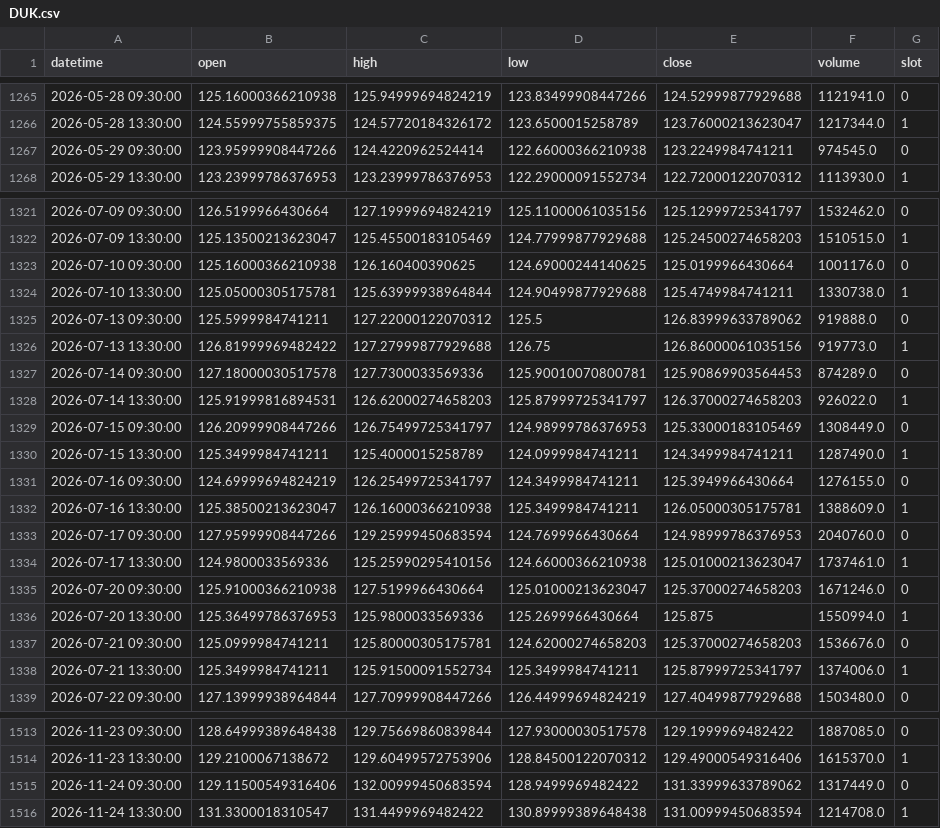
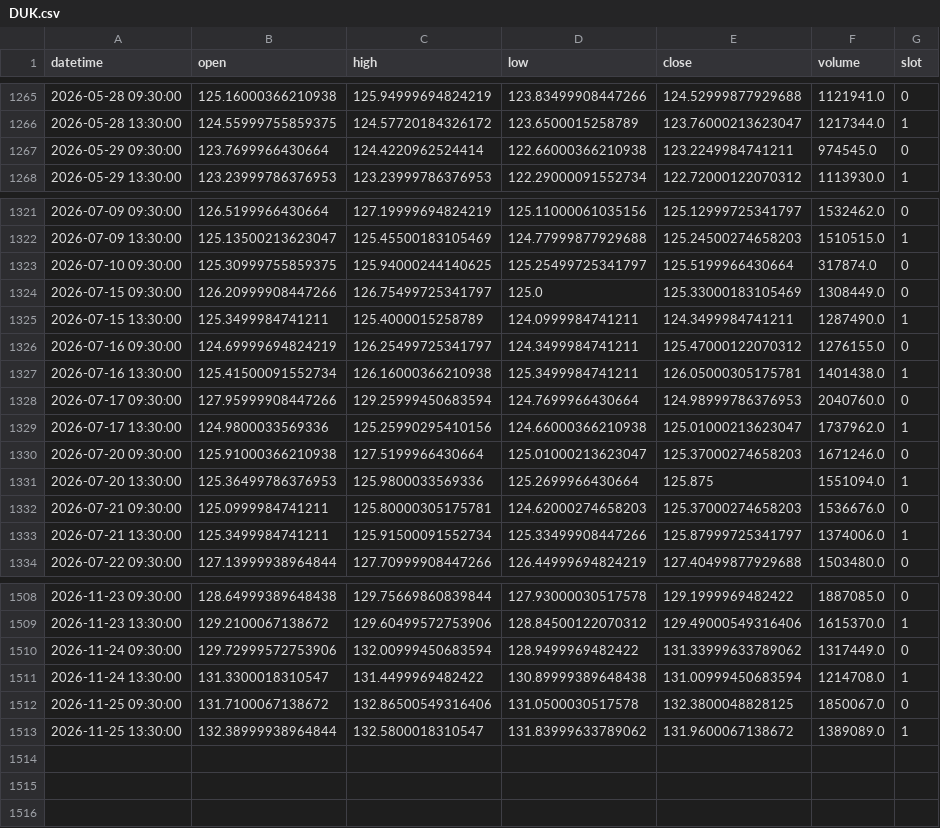
Before and after one commit to fairytrad888/ifi-lab, a CSV file: data/h4/DUK.csv, drawn as a sheet; only a part is shown, gaps mark what is left out; the diff covers the shown part only.

```diff
--- a/data/h4/DUK.csv
+++ b/data/h4/DUK.csv
@@ -1266,3 +1266,3 @@ datetime,open,high,low,close,volume,slot
 2026-05-28 13:30:00,124.55999755859375,124.57720184326172,123.6500015258789,123.76000213623047,1217344.0,1
-2026-05-29 09:30:00,123.95999908447266,124.4220962524414,122.66000366210938,123.2249984741211,974545.0,0
+2026-05-29 09:30:00,123.7699966430664,124.4220962524414,122.66000366210938,123.2249984741211,974545.0,0
 2026-05-29 13:30:00,123.23999786376953,123.23999786376953,122.29000091552734,122.72000122070312,1113930.0,1
@@ -1322,18 +1322,13 @@ datetime,open,high,low,close,volume,slot
 2026-07-09 13:30:00,125.13500213623047,125.45500183105469,124.77999877929688,125.24500274658203,1510515.0,1
-2026-07-10 09:30:00,125.16000366210938,126.160400390625,124.69000244140625,125.0199966430664,1001176.0,0
-2026-07-10 13:30:00,125.05000305175781,125.63999938964844,124.90499877929688,125.4749984741211,1330738.0,1
-2026-07-13 09:30:00,125.5999984741211,127.22000122070312,125.5,126.83999633789062,919888.0,0
-2026-07-13 13:30:00,126.81999969482422,127.27999877929688,126.75,126.86000061035156,919773.0,1
-2026-07-14 09:30:00,127.18000030517578,127.7300033569336,125.90010070800781,125.90869903564453,874289.0,0
-2026-07-14 13:30:00,125.91999816894531,126.62000274658203,125.87999725341797,126.37000274658203,926022.0,1
-2026-07-15 09:30:00,126.20999908447266,126.75499725341797,124.98999786376953,125.33000183105469,1308449.0,0
+2026-07-10 09:30:00,125.30999755859375,125.94000244140625,125.25499725341797,125.5199966430664,317874.0,0
+2026-07-15 09:30:00,126.20999908447266,126.75499725341797,125.0,125.33000183105469,1308449.0,0
 2026-07-15 13:30:00,125.3499984741211,125.4000015258789,124.0999984741211,124.3499984741211,1287490.0,1
-2026-07-16 09:30:00,124.69999694824219,126.25499725341797,124.3499984741211,125.3949966430664,1276155.0,0
-2026-07-16 13:30:00,125.38500213623047,126.16000366210938,125.3499984741211,126.05000305175781,1388609.0,1
+2026-07-16 09:30:00,124.69999694824219,126.25499725341797,124.3499984741211,125.47000122070312,1276155.0,0
+2026-07-16 13:30:00,125.41500091552734,126.16000366210938,125.3499984741211,126.05000305175781,1401438.0,1
 2026-07-17 09:30:00,127.95999908447266,129.25999450683594,124.7699966430664,124.98999786376953,2040760.0,0
-2026-07-17 13:30:00,124.9800033569336,125.25990295410156,124.66000366210938,125.01000213623047,1737461.0,1
+2026-07-17 13:30:00,124.9800033569336,125.25990295410156,124.66000366210938,125.01000213623047,1737962.0,1
 2026-07-20 09:30:00,125.91000366210938,127.5199966430664,125.01000213623047,125.37000274658203,1671246.0,0
-2026-07-20 13:30:00,125.36499786376953,125.9800033569336,125.2699966430664,125.875,1550994.0,1
+2026-07-20 13:30:00,125.36499786376953,125.9800033569336,125.2699966430664,125.875,1551094.0,1
 2026-07-21 09:30:00,125.0999984741211,125.80000305175781,124.62000274658203,125.37000274658203,1536676.0,0
-2026-07-21 13:30:00,125.3499984741211,125.91500091552734,125.3499984741211,125.87999725341797,1374006.0,1
+2026-07-21 13:30:00,125.3499984741211,125.91500091552734,125.33499908447266,125.87999725341797,1374006.0,1
 2026-07-22 09:30:00,127.13999938964844,127.70999908447266,126.44999694824219,127.40499877929688,1503480.0,0
@@ -1514,3 +1509,5 @@ datetime,open,high,low,close,volume,slot
 2026-11-23 13:30:00,129.2100067138672,129.60499572753906,128.84500122070312,129.49000549316406,1615370.0,1
-2026-11-24 09:30:00,129.11500549316406,132.00999450683594,128.9499969482422,131.33999633789062,1317449.0,0
+2026-11-24 09:30:00,129.72999572753906,132.00999450683594,128.9499969482422,131.33999633789062,1317449.0,0
 2026-11-24 13:30:00,131.3300018310547,131.4499969482422,130.89999389648438,131.00999450683594,1214708.0,1
+2026-11-25 09:30:00,131.7100067138672,132.86500549316406,131.0500030517578,132.3800048828125,1850067.0,0
+2026-11-25 13:30:00,132.38999938964844,132.5800018310547,131.83999633789062,131.9600067138672,1389089.0,1
```
Also changed, not shown: 70 edited cells elsewhere in this file, data/h4/CEG.csv, data/h4/SMH.csv, 54 other files.
